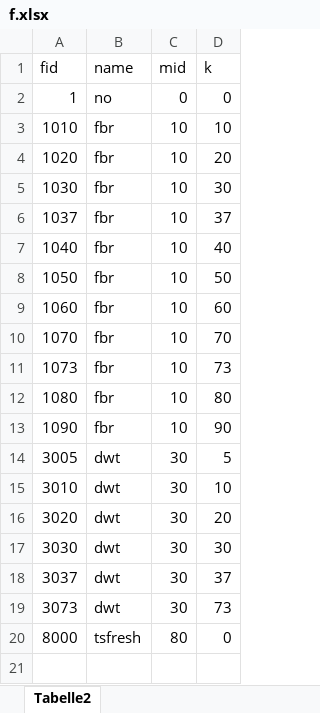
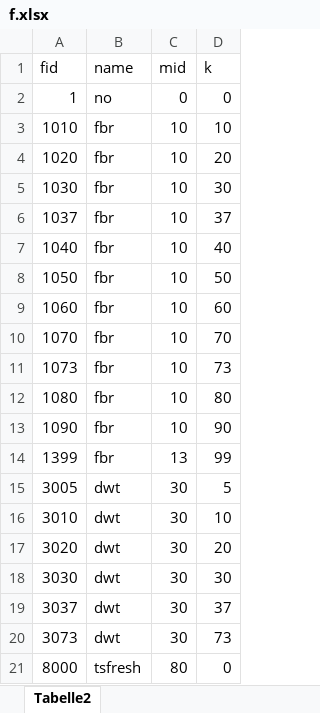
Before and after one commit to lkegel/fbc, an Excel workbook: Implementation/configs/f.xlsx, sheet Tabelle2, drawn as a sheet; values as stored, in another font and other column widths than the file's, no borders; the diff names each change by its address in the sheet, - before the commit and + after, or states it on an @@ line.

```diff
--- a/Implementation/configs/f.xlsx (sheet Tabelle2)
+++ b/Implementation/configs/f.xlsx (sheet Tabelle2)
+row 14: 1399 | fbr | 13 | 99
```
Also changed, not shown: Implementation/configs/m.xlsx, 2 other files.
